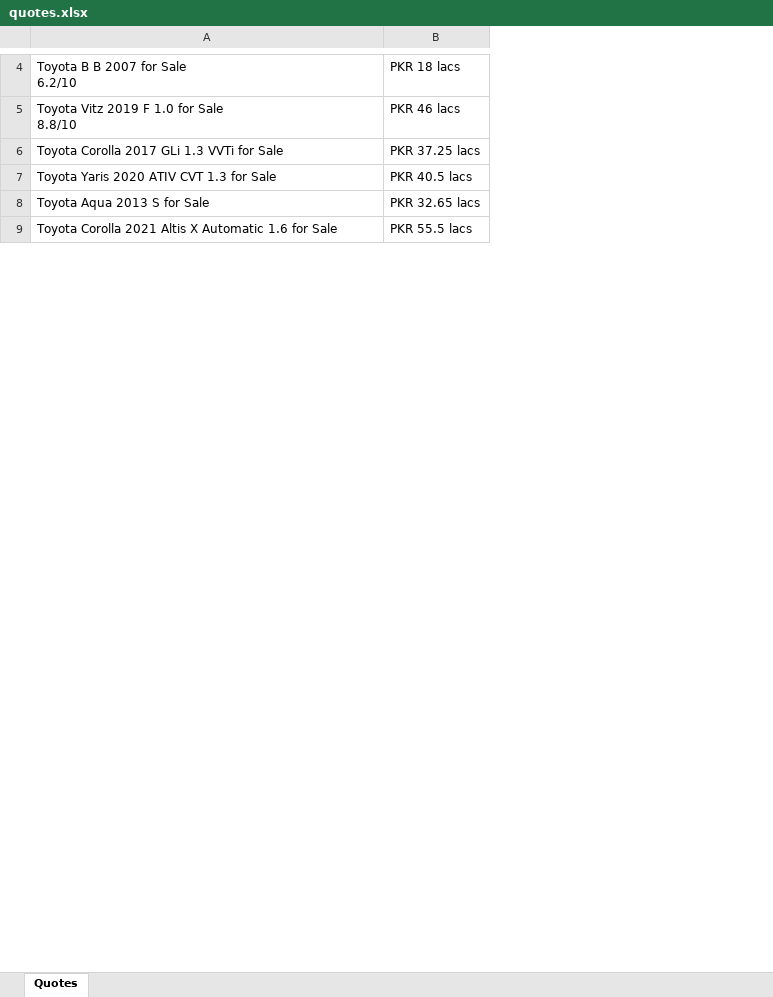
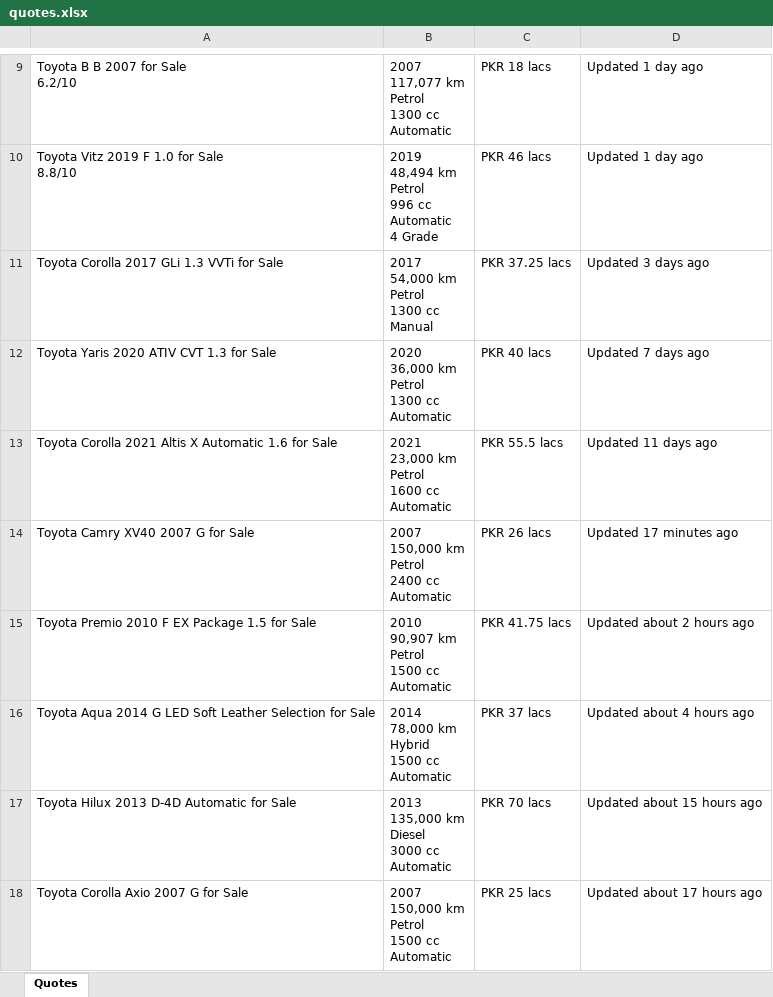
Before and after one commit to murtazahussainrizvi/scrapper, an Excel workbook: quotes.xlsx, sheet Quotes, drawn as a sheet; only a part is shown, gaps mark what is left out; values as stored, in another font and other column widths than the file's, no borders; removed rows and columns are numbered as before the commit, all else as after; ↵ is a line break in a cell; the diff covers the shown part only; the diff names each change by its address in the sheet, - before the commit and + after, or states it on an @@ line.

Commit message:
generalized data obtain

```diff
--- a/quotes.xlsx (sheet Quotes)
+++ b/quotes.xlsx (sheet Quotes)
+column B, rows 9-13: 2007 ↵ 117,077 km ↵ Petrol ↵ 1300 cc ↵ Automatic | 2019 ↵ 48,494 km ↵ Petrol ↵ 996 cc ↵ Automatic ↵ 4 Grade | 2017 ↵ 54,000 km ↵ Petrol ↵ 1300 cc ↵ Manual | 2020 ↵ 36,000 km ↵ Petrol ↵ 1300 cc ↵ Automatic | 2021 ↵ 23,000 km ↵ Petrol ↵ 1600 cc ↵ Automatic
+column D, rows 9-13: Updated 1 day ago | Updated 1 day ago | Updated 3 days ago | Updated 7 days ago | Updated 11 days ago
-C12: PKR 40.5 lacs
+C12: PKR 40 lacs
-row 8: Toyota Aqua 2013 S for Sale | PKR 32.65 lacs
+row 14: Toyota Camry XV40 2007 G for Sale | 2007 ↵ 150,000 km ↵ Petrol ↵ 2400 cc ↵ Automatic | PKR 26 lacs | Updated 17 minutes ago
@@ row 31 moved to row 15: Toyota Premio 2010 F EX Package 1.5 for … @@
@@ row 29 moved to row 16: Toyota Aqua 2014 G LED Soft Leather Sele… @@
+row 17: Toyota Hilux 2013 D-4D Automatic for Sale | 2013 ↵ 135,000 km ↵ Diesel ↵ 3000 cc ↵ Automatic | PKR 70 lacs | Updated about 15 hours ago
+row 18: Toyota Corolla Axio 2007 G for Sale | 2007 ↵ 150,000 km ↵ Petrol ↵ 1500 cc ↵ Automatic | PKR 25 lacs | Updated about 17 hours ago
```
Also changed, not shown: 19 added rows, 17 removed rows, 3 moved rows and 17 edited cells elsewhere in this sheet, 1 other file.
